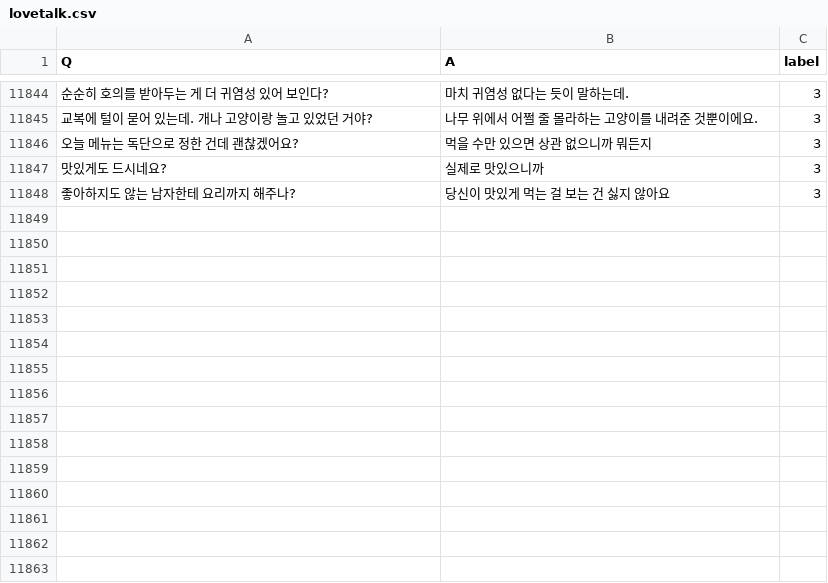
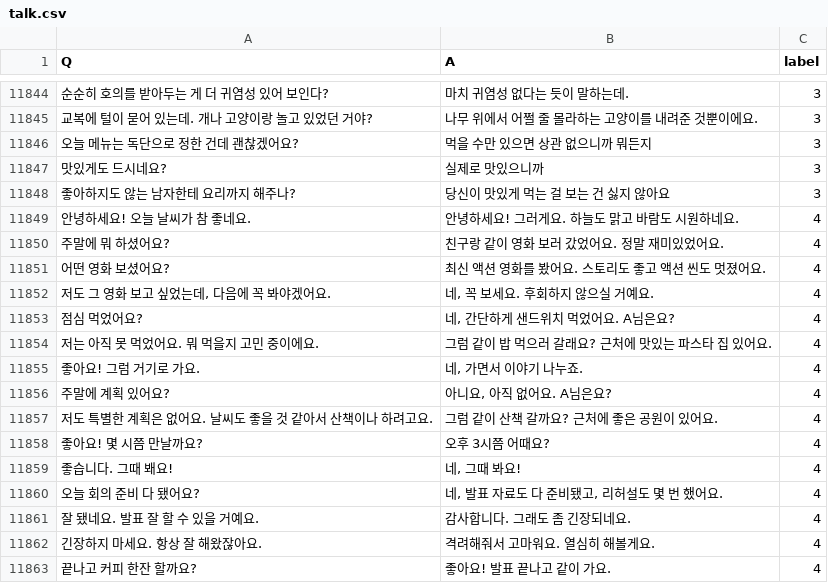
Before and after one commit to lakshimi87/pytorch, a CSV file: chatbot/data/talk.csv (was chatbot/data/lovetalk.csv), drawn as a sheet; only a part is shown, gaps mark what is left out; the diff names each change by its address in the sheet, - before the commit and + after, or states it on an @@ line.

```diff
--- a/chatbot/data/lovetalk.csv
+++ b/chatbot/data/talk.csv
+row 11849: 안녕하세요! 오늘 날씨가 참 좋네요. | 안녕하세요! 그러게요. 하늘도 맑고 바람도 시원하네요. | 4
+row 11850: 주말에 뭐 하셨어요? | 친구랑 같이 영화 보러 갔었어요. 정말 재미있었어요. | 4
+row 11851: 어떤 영화 보셨어요? | 최신 액션 영화를 봤어요. 스토리도 좋고 액션 씬도 멋졌어요. | 4
+row 11852: 저도 그 영화 보고 싶었는데, 다음에 꼭 봐야겠어요. | 네, 꼭 보세요. 후회하지 않으실 거예요. | 4
+row 11853: 점심 먹었어요? | 네, 간단하게 샌드위치 먹었어요. A님은요? | 4
+row 11854: 저는 아직 못 먹었어요. 뭐 먹을지 고민 중이에요. | 그럼 같이 밥 먹으러 갈래요? 근처에 맛있는 파스타 집 있어요. | 4
+row 11855: 좋아요! 그럼 거기로 가요. | 네, 가면서 이야기 나누죠. | 4
+row 11856: 주말에 계획 있어요? | 아니요, 아직 없어요. A님은요? | 4
+row 11857: 저도 특별한 계획은 없어요. 날씨도 좋을 것 같아서 산책이나 하려고요. | 그럼 같이 산책 갈까요? 근처에 좋은 공원이 있어요. | 4
+row 11858: 좋아요! 몇 시쯤 만날까요? | 오후 3시쯤 어때요? | 4
+row 11859: 좋습니다. 그때 봬요! | 네, 그때 봐요! | 4
+row 11860: 오늘 회의 준비 다 됐어요? | 네, 발표 자료도 다 준비됐고, 리허설도 몇 번 했어요. | 4
+row 11861: 잘 됐네요. 발표 잘 할 수 있을 거예요. | 감사합니다. 그래도 좀 긴장되네요. | 4
+row 11862: 긴장하지 마세요. 항상 잘 해왔잖아요. | 격려해줘서 고마워요. 열심히 해볼게요. | 4
+row 11863: 끝나고 커피 한잔 할까요? | 좋아요! 발표 끝나고 같이 가요. | 4
```
Also changed, not shown: 3 other files.
